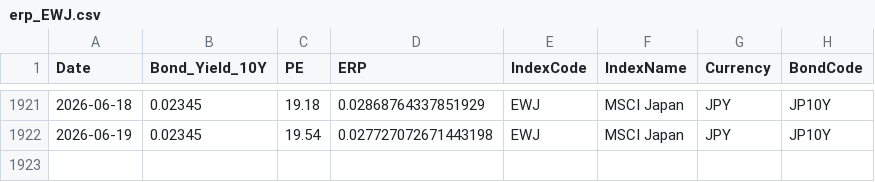
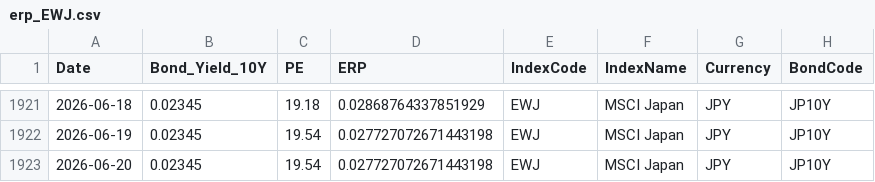
Before and after one commit to ChiaraVan1/equity-risk-premium-monitor, a CSV file: data/erp_EWJ.csv, drawn as a sheet; only a part is shown, gaps mark what is left out.

```diff
--- a/data/erp_EWJ.csv
+++ b/data/erp_EWJ.csv
@@ -1922 +1922,2 @@
 2026-06-19,0.02345,19.54,0.027727072671443198,EWJ,MSCI Japan,JPY,JP10Y
+2026-06-20,0.02345,19.54,0.027727072671443198,EWJ,MSCI Japan,JPY,JP10Y
```
Also changed, not shown: data/erp_EEM.csv, data/erp_EWG.csv, 18 other files.
